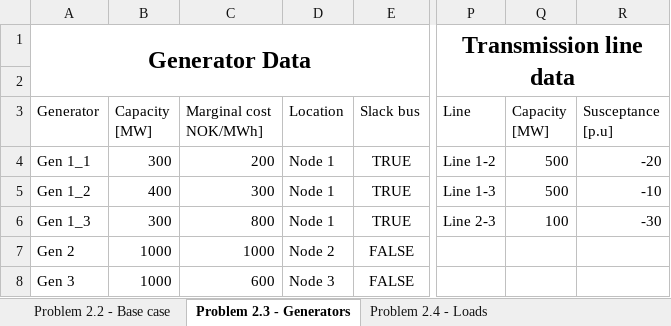
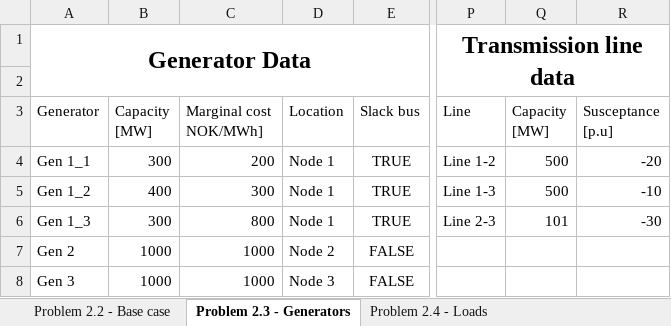
Before and after one commit to Fleli/TET4185, an Excel workbook: Task2/Input/Problem 2 data.xlsx, sheet Problem 2.3 - Generators, drawn as a sheet; only a part is shown, gaps mark what is left out; values as stored, in another font and other column widths than the file's, no borders; the diff names each change by its address in the sheet, - before the commit and + after, or states it on an @@ line.

```diff
--- a/Task2/Input/Problem 2 data.xlsx (sheet Problem 2.3 - Generators)
+++ b/Task2/Input/Problem 2 data.xlsx (sheet Problem 2.3 - Generators)
-Q6 (Capacity [MW]): 100
+Q6 (Capacity [MW]): 101
-C8 (Marginal cost NOK/MWh]): 600
+C8 (Marginal cost NOK/MWh]): 1000
```
Also changed, not shown: sheet Problem 2.2 - Base case, Task3/Nordic_wet.xlsx, 17 other files.
